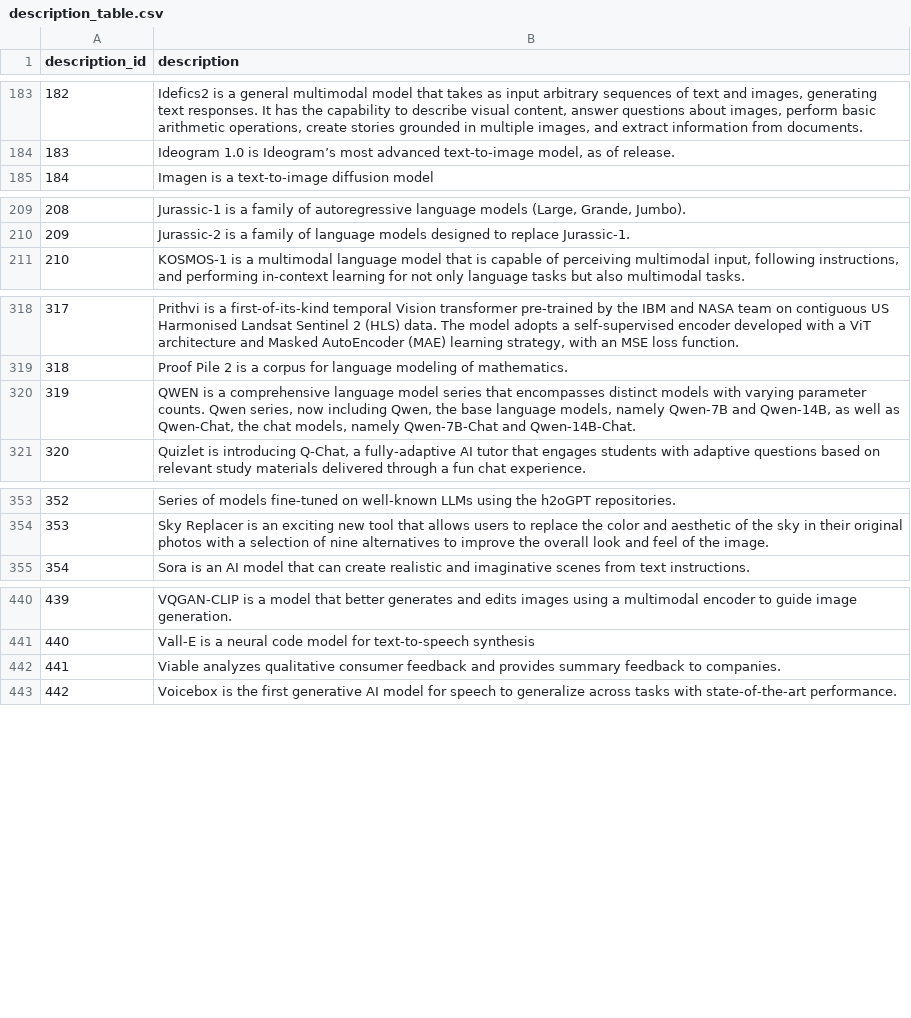
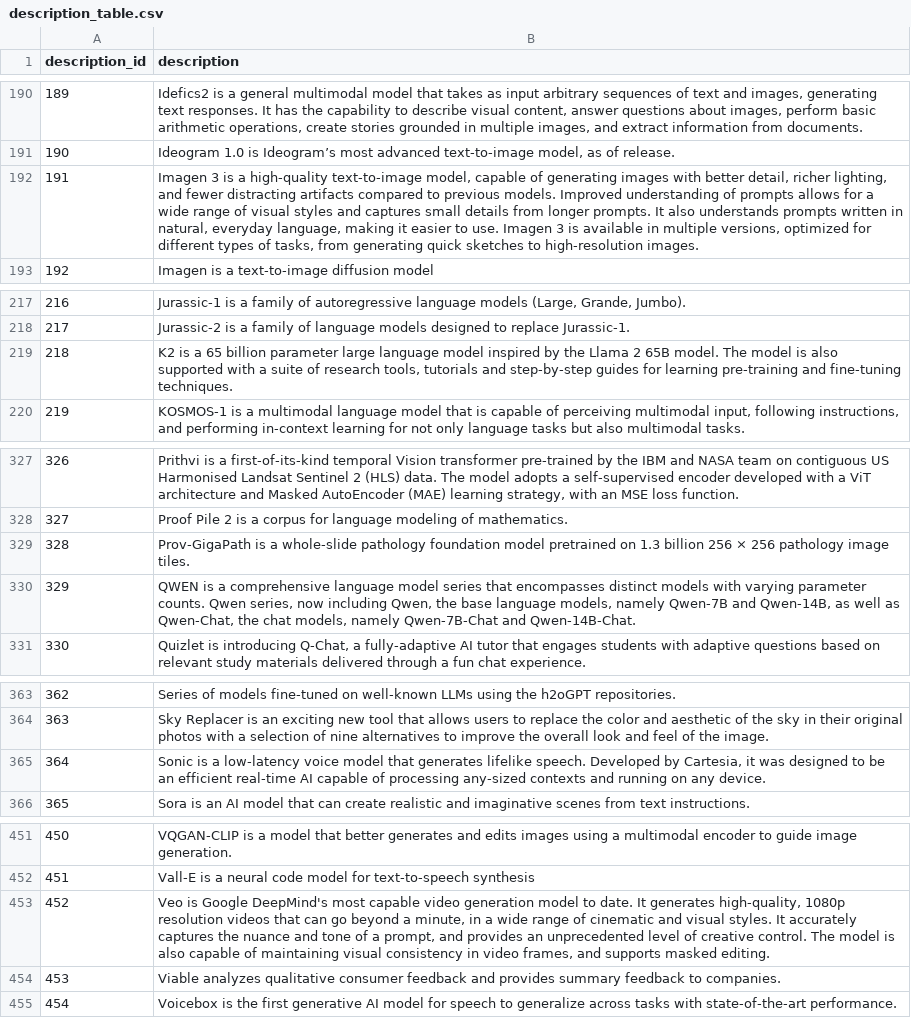
Before and after one commit to big-byte-theory/Lighthouse, a CSV file: cleaned_tables/TestDBTables/description_table.csv, drawn as a sheet; only a part is shown, gaps mark what is left out; the diff covers the shown part only; the diff names each change by its address in the sheet, - before the commit and + after, or states it on an @@ line.

```diff
--- a/cleaned_tables/TestDBTables/description_table.csv
+++ b/cleaned_tables/TestDBTables/description_table.csv
@@ column A (description_id) renumbered from row 8 down @@
+row 192: 191 | Imagen 3 is a high-quality text-to-image model, capable of generating images with better detail, richer lighting, and fewer distracting artifacts compared to previous models. Improved understanding of prompts allows for a wide range of visual styles and captures small details from longer prompts. It also understands prompts written in natural, everyday language, making it easier to use. Imagen 3 is available in multiple versions, optimized for different types of tasks, from generating quick sketches to high-resolution images.
+row 219: 218 | K2 is a 65 billion parameter large language model inspired by the Llama 2 65B model. The model is also supported with a suite of research tools, tutorials and step-by-step guides for learning pre-training and fine-tuning techniques.
+row 329: 328 | Prov-GigaPath is a whole-slide pathology foundation model pretrained on 1.3 billion 256 × 256 pathology image tiles.
+row 365: 364 | Sonic is a low-latency voice model that generates lifelike speech. Developed by Cartesia, it was designed to be an efficient real-time AI capable of processing any-sized contexts and running on any device.
+row 453: 452 | Veo is Google DeepMind's most capable video generation model to date. It generates high-quality, 1080p resolution videos that can go beyond a minute, in a wide range of cinematic and visual styles. It accurately captures the nuance and tone of a prompt, and provides an unprecedented level of creative control. The model is also capable of maintaining visual consistency in video frames, and supports masked editing.
```
Also changed, not shown: 7 added rows and 1 edited cell elsewhere in this file, cleaned_tables/TestDBTables/analysis_table.csv, cleaned_tables/TestDBTables/intended_uses_table.csv, 17 other files.
